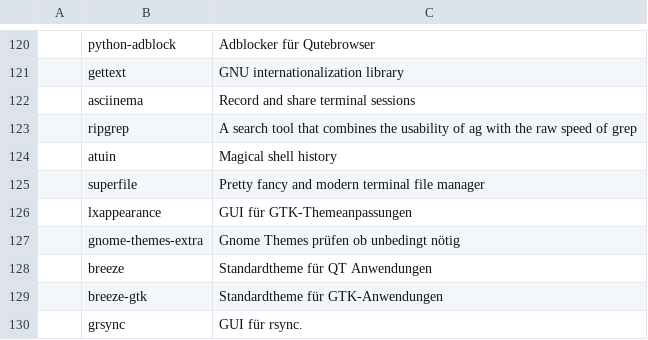
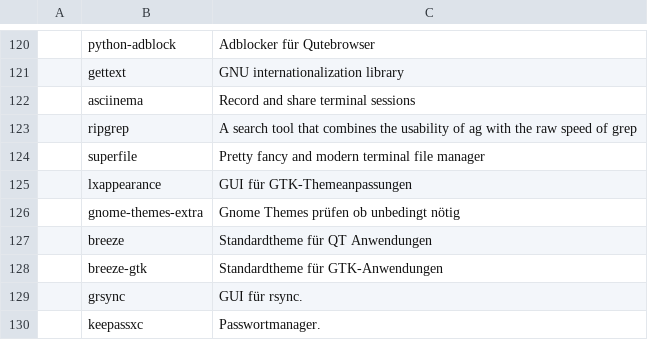
Before and after one commit to Sergi-us/SARBS, a CSV file: progs.csv, drawn as a sheet; only a part is shown, gaps mark what is left out; the shorter side is filled out with more unchanged rows; the diff names each change by its address in the sheet, - before the commit and + after, or states it on an @@ line.

Commit message:
Autin wieder entfernt. fzf rocks...

```diff
--- a/progs.csv
+++ b/progs.csv
-row 124:  | atuin | Magical shell history
```
